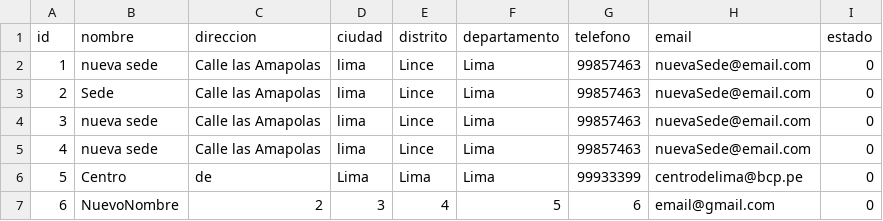
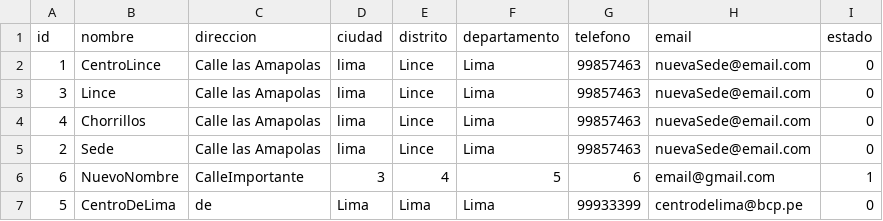
Before and after one commit to GilbertHuarcaya/TPFBCP, a CSV file: Datos/Sedes.csv, drawn as a sheet.

```diff
--- a/Datos/Sedes.csv
+++ b/Datos/Sedes.csv
@@ -1,7 +1,7 @@
 id,nombre,direccion,ciudad,distrito,departamento,telefono,email,estado
-1,nueva sede,Calle las Amapolas,lima,Lince,Lima,99857463,nuevaSede@email.com,0
+1,CentroLince,Calle las Amapolas,lima,Lince,Lima,99857463,nuevaSede@email.com,0
+3,Lince,Calle las Amapolas,lima,Lince,Lima,99857463,nuevaSede@email.com,0
+4,Chorrillos,Calle las Amapolas,lima,Lince,Lima,99857463,nuevaSede@email.com,0
 2,Sede,Calle las Amapolas,lima,Lince,Lima,99857463,nuevaSede@email.com,0
-3,nueva sede,Calle las Amapolas,lima,Lince,Lima,99857463,nuevaSede@email.com,0
-4,nueva sede,Calle las Amapolas,lima,Lince,Lima,99857463,nuevaSede@email.com,0
-5,Centro,de,Lima,Lima,Lima,99933399,centrodelima@bcp.pe,0
-6,NuevoNombre,2,3,4,5,6,email@gmail.com,0
+6,NuevoNombre,CalleImportante,3,4,5,6,email@gmail.com,1
+5,CentroDeLima,de,Lima,Lima,Lima,99933399,centrodelima@bcp.pe,0
```
Also changed, not shown: Datos/Clientes.csv, Datos/Cuentas.csv, 15 other files.
